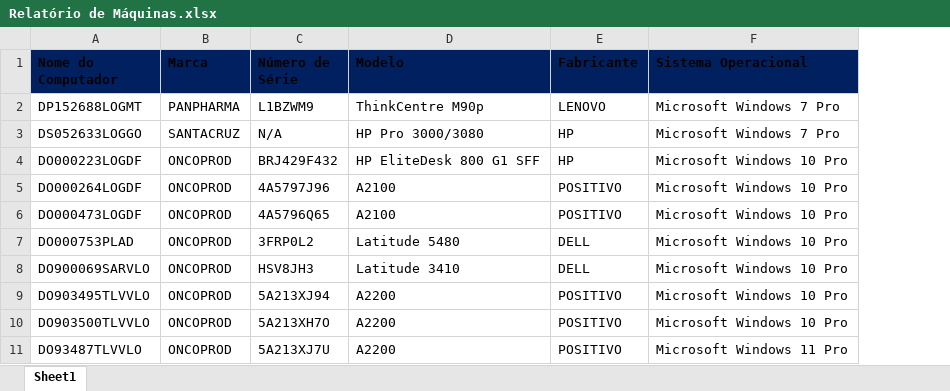
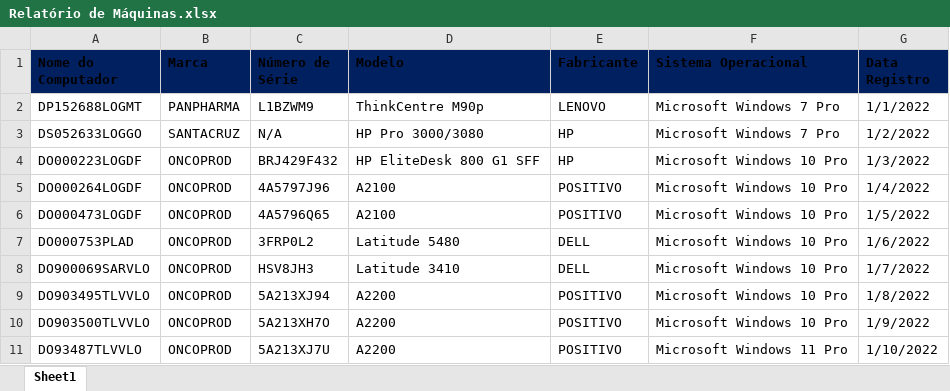
Before and after one commit to MPC9427/Projetos-Moises, an Excel workbook: Analise_Dados/Relatório de Máquinas.xlsx, sheet Sheet1, drawn as a sheet; only a part is shown; values as stored, in another font and other column widths than the file's, no borders; table styles not drawn; the diff names each change by its address in the sheet, - before the commit and + after, or states it on an @@ line.

```diff
--- a/Analise_Dados/Relatório de Máquinas.xlsx (sheet Sheet1)
+++ b/Analise_Dados/Relatório de Máquinas.xlsx (sheet Sheet1)
+column G (Data Registro), rows 2-11: 1/1/2022 | 1/2/2022 | 1/3/2022 | 1/4/2022 | 1/5/2022 | 1/6/2022 | 1/7/2022 | 1/8/2022 | 1/9/2022 | 1/10/2022
```
Also changed, not shown: 2 other files.
